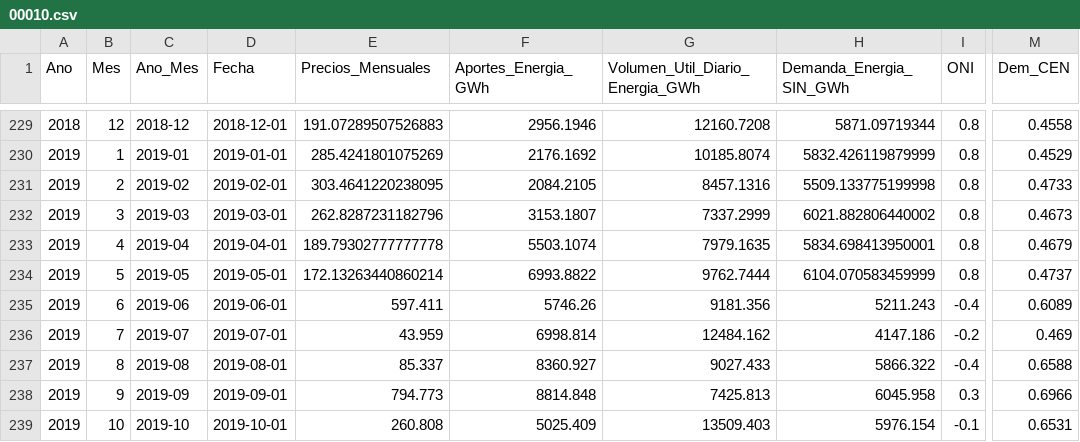
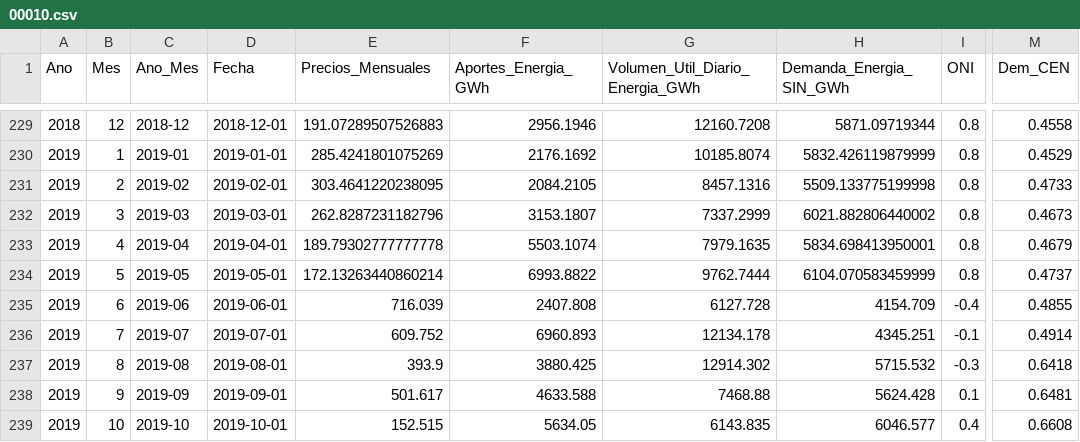
Before and after one commit to camilogavo/modelos_Bolsa, a CSV file: Resultados/00010.csv, drawn as a sheet; only a part is shown, gaps mark what is left out; the diff covers the shown part only; the diff names each change by its address in the sheet, - before the commit and + after, or states it on an @@ line.

```diff
--- a/Resultados/00010.csv
+++ b/Resultados/00010.csv
-E235 (Precios_Mensuales): 597.411
+E235 (Precios_Mensuales): 716.039
-F235 (Aportes_Energia_GWh): 5746.26
+F235 (Aportes_Energia_GWh): 2407.808
-G235 (Volumen_Util_Diario_Energia_GWh): 9181.356
+G235 (Volumen_Util_Diario_Energia_GWh): 6127.728
-H235 (Demanda_Energia_SIN_GWh): 5211.243
+H235 (Demanda_Energia_SIN_GWh): 4154.709
-M235 (Dem_CEN): 0.6089
+M235 (Dem_CEN): 0.4855
-E236 (Precios_Mensuales): 43.959
+E236 (Precios_Mensuales): 609.752
-F236 (Aportes_Energia_GWh): 6998.814
+F236 (Aportes_Energia_GWh): 6960.893
-G236 (Volumen_Util_Diario_Energia_GWh): 12484.162
+G236 (Volumen_Util_Diario_Energia_GWh): 12134.178
-H236 (Demanda_Energia_SIN_GWh): 4147.186
+H236 (Demanda_Energia_SIN_GWh): 4345.251
-I236 (ONI): -0.2
+I236 (ONI): -0.1
-M236 (Dem_CEN): 0.469
+M236 (Dem_CEN): 0.4914
-E237 (Precios_Mensuales): 85.337
+E237 (Precios_Mensuales): 393.9
-F237 (Aportes_Energia_GWh): 8360.927
+F237 (Aportes_Energia_GWh): 3880.425
-G237 (Volumen_Util_Diario_Energia_GWh): 9027.433
+G237 (Volumen_Util_Diario_Energia_GWh): 12914.302
-H237 (Demanda_Energia_SIN_GWh): 5866.322
+H237 (Demanda_Energia_SIN_GWh): 5715.532
-I237 (ONI): -0.4
+I237 (ONI): -0.3
-M237 (Dem_CEN): 0.6588
+M237 (Dem_CEN): 0.6418
-E238 (Precios_Mensuales): 794.773
+E238 (Precios_Mensuales): 501.617
-F238 (Aportes_Energia_GWh): 8814.848
+F238 (Aportes_Energia_GWh): 4633.588
-G238 (Volumen_Util_Diario_Energia_GWh): 7425.813
+G238 (Volumen_Util_Diario_Energia_GWh): 7468.88
-H238 (Demanda_Energia_SIN_GWh): 6045.958
+H238 (Demanda_Energia_SIN_GWh): 5624.428
-I238 (ONI): 0.3
+I238 (ONI): 0.1
-M238 (Dem_CEN): 0.6966
+M238 (Dem_CEN): 0.6481
-E239 (Precios_Mensuales): 260.808
+E239 (Precios_Mensuales): 152.515
-F239 (Aportes_Energia_GWh): 5025.409
+F239 (Aportes_Energia_GWh): 5634.05
-G239 (Volumen_Util_Diario_Energia_GWh): 13509.403
+G239 (Volumen_Util_Diario_Energia_GWh): 6143.835
-H239 (Demanda_Energia_SIN_GWh): 5976.154
+H239 (Demanda_Energia_SIN_GWh): 6046.577
-I239 (ONI): -0.1
+I239 (ONI): 0.4
-M239 (Dem_CEN): 0.6531
+M239 (Dem_CEN): 0.6608
```
Also changed, not shown: 113 edited cells elsewhere in this file, Resultados/00001.csv, Resultados/00006.csv, 18 other files.
